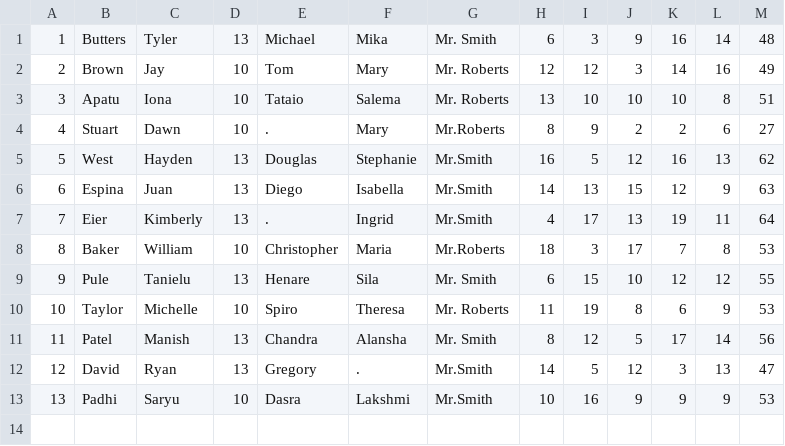
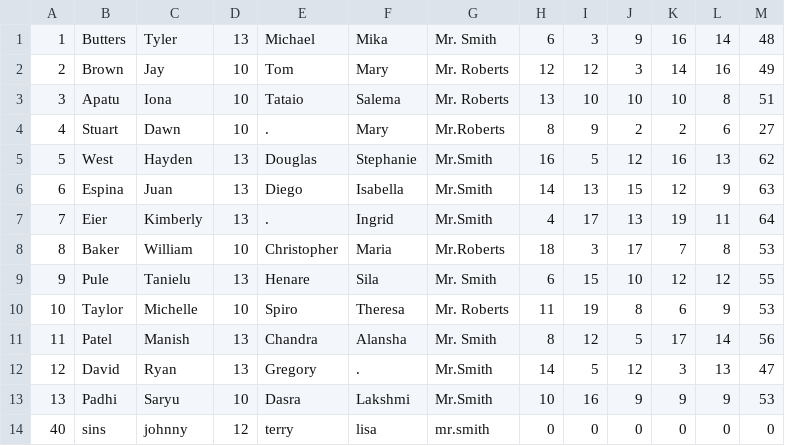
Before and after one commit to tylerbutters/103-SIM, a CSV file: student-information-system/student-database.csv, drawn as a sheet.

Commit message:
added registration for student, change account csv order

```diff
--- a/student-information-system/student-database.csv
+++ b/student-information-system/student-database.csv
@@ -13 +13,2 @@
 13,Padhi,Saryu,10,Dasra,Lakshmi,Mr.Smith,10,16,9,9,9,53
+40,sins,johnny,12,terry,lisa,mr.smith,0,0,0,0,0,0
```
Also changed, not shown: 2 other files.
